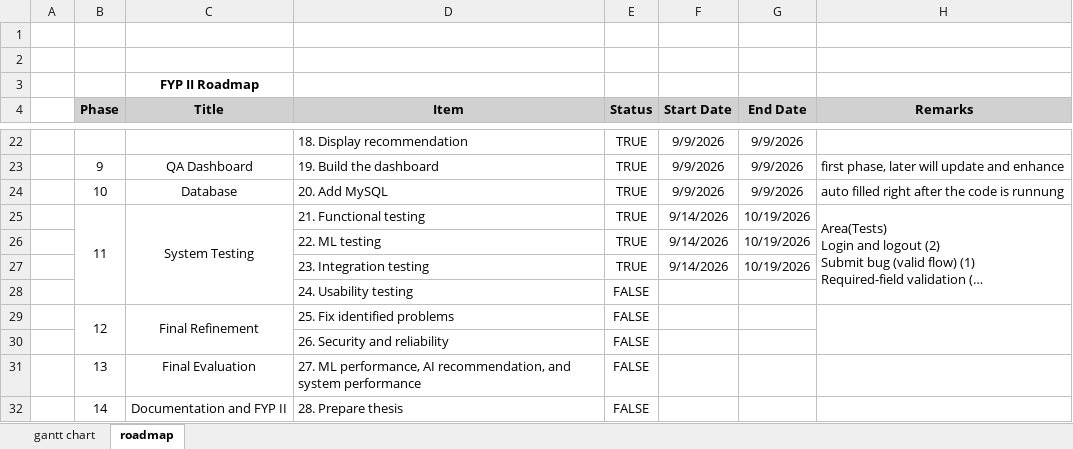
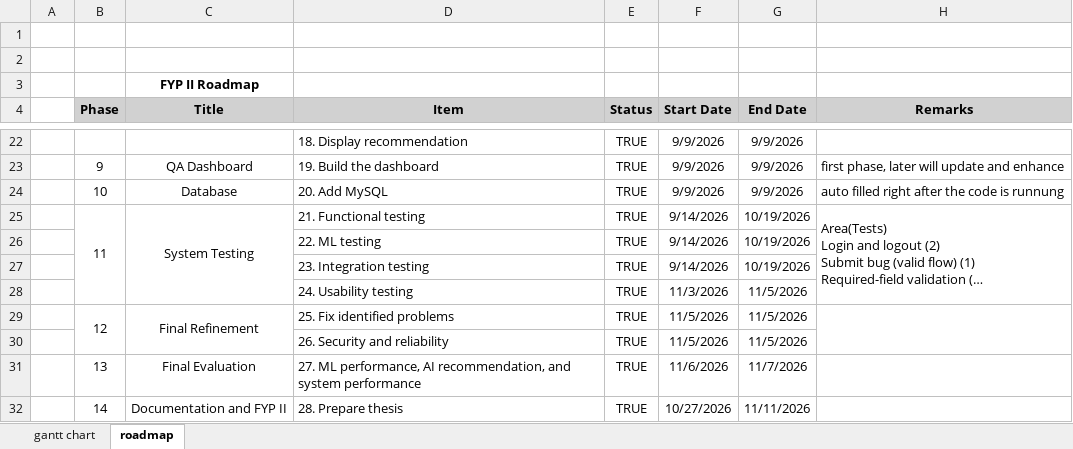
Before and after one commit to leehana312/IntelliBug-FYP, an Excel workbook: FYP 2 Checklist.xlsx, sheet roadmap, drawn as a sheet; only a part is shown, gaps mark what is left out; long unchanged cells end in …; values as stored, in another font and other column widths than the file's, no borders; removed rows and columns are numbered as before the commit, all else as after; the diff names each change by its address in the sheet, - before the commit and + after, or states it on an @@ line.

```diff
--- a/FYP 2 Checklist.xlsx (sheet roadmap)
+++ b/FYP 2 Checklist.xlsx (sheet roadmap)
-row 28:  |  |  | 24. Usability testing | FALSE
+row 28:  |  |  | 24. Usability testing | TRUE | 11/3/2026 | 11/5/2026
-E29 (Status): FALSE
+E29 (Status): TRUE
-F29 (Start Date): (empty)
+F29 (Start Date): 11/5/2026
-G29 (End Date): (empty)
+G29 (End Date): 11/5/2026
-row 30:  |  |  | 26. Security and reliability | FALSE
+row 30:  |  |  | 26. Security and reliability | TRUE | 11/5/2026 | 11/5/2026
-E31:E32 (Status): FALSE
+E31:E32 (Status): TRUE
-F31 (Start Date): (empty)
+F31 (Start Date): 11/6/2026
-G31 (End Date): (empty)
+G31 (End Date): 11/7/2026
-F32 (Start Date): (empty)
+F32 (Start Date): 10/27/2026
-G32 (End Date): (empty)
+G32 (End Date): 11/11/2026
```
Also changed, not shown: IntelliBug_Usability_Test.xlsx, 9 other files.
